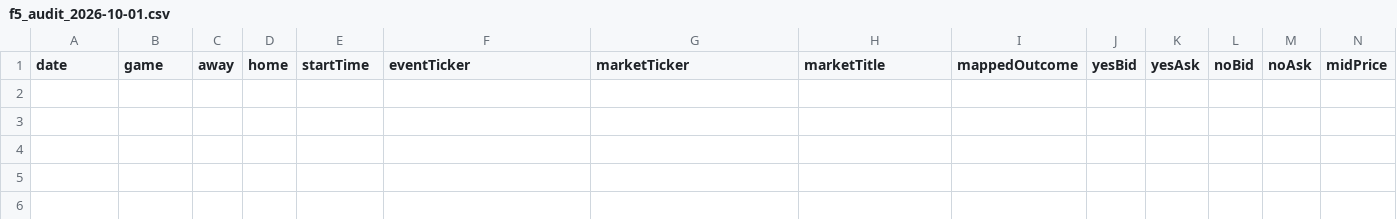
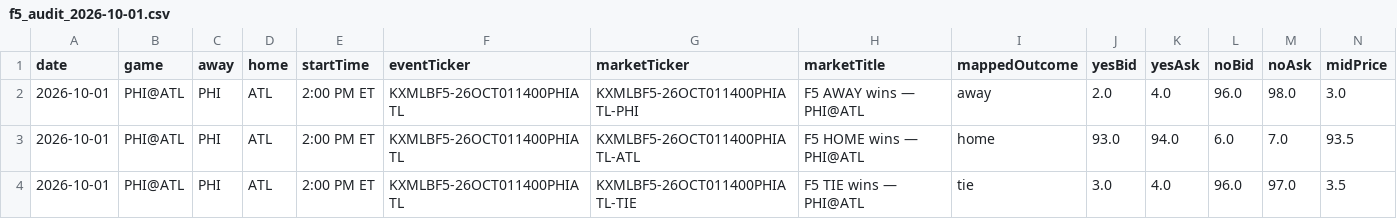
Before and after one commit to chmoses98/edge-finder-api, a CSV file: data/f5_audit_2026-10-01.csv, drawn as a sheet; only a part is shown; rows hold the shown columns only; the diff names each change by its address in the sheet, - before the commit and + after, or states it on an @@ line.

```diff
--- a/data/f5_audit_2026-10-01.csv
+++ b/data/f5_audit_2026-10-01.csv
+row 2: 2026-10-01 | PHI@ATL | PHI | ATL | 2:00 PM ET | KXMLBF5-26OCT011400PHIATL | KXMLBF5-26OCT011400PHIATL-PHI | F5 AWAY wins — PHI@ATL | away | 2.0 | 4.0 | 96.0 | 98.0 | 3.0
+row 3: 2026-10-01 | PHI@ATL | PHI | ATL | 2:00 PM ET | KXMLBF5-26OCT011400PHIATL | KXMLBF5-26OCT011400PHIATL-ATL | F5 HOME wins — PHI@ATL | home | 93.0 | 94.0 | 6.0 | 7.0 | 93.5
+row 4: 2026-10-01 | PHI@ATL | PHI | ATL | 2:00 PM ET | KXMLBF5-26OCT011400PHIATL | KXMLBF5-26OCT011400PHIATL-TIE | F5 TIE wins — PHI@ATL | tie | 3.0 | 4.0 | 96.0 | 97.0 | 3.5
```
Also changed, not shown: 26 other files.
